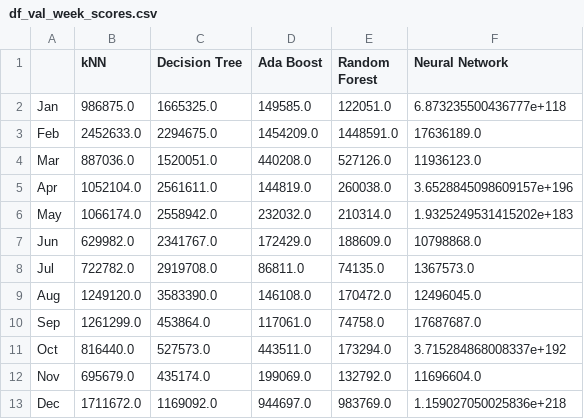
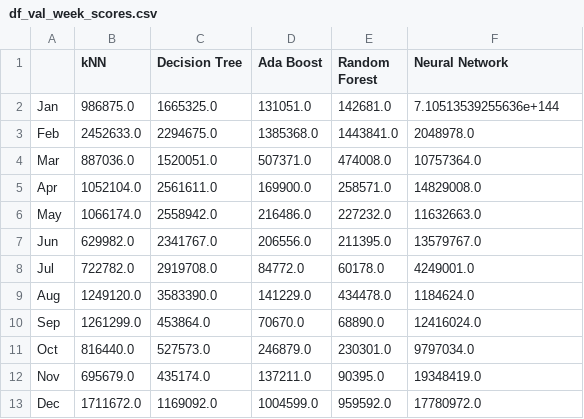
Before and after one commit to tmulligan98/Machine-Learning-Main-Project, a CSV file: scripts/model_scores/df_val_week_scores.csv, drawn as a sheet.

```diff
--- a/scripts/model_scores/df_val_week_scores.csv
+++ b/scripts/model_scores/df_val_week_scores.csv
@@ -1,13 +1,13 @@
 ,kNN,Decision Tree,Ada Boost,Random Forest,Neural Network
-Jan,986875.0,1665325.0,149585.0,122051.0,6.873235500436777e+118
-Feb,2452633.0,2294675.0,1454209.0,1448591.0,17636189.0
-Mar,887036.0,1520051.0,440208.0,527126.0,11936123.0
-Apr,1052104.0,2561611.0,144819.0,260038.0,3.6528845098609157e+196
-May,1066174.0,2558942.0,232032.0,210314.0,1.9325249531415202e+183
-Jun,629982.0,2341767.0,172429.0,188609.0,10798868.0
-Jul,722782.0,2919708.0,86811.0,74135.0,1367573.0
-Aug,1249120.0,3583390.0,146108.0,170472.0,12496045.0
-Sep,1261299.0,453864.0,117061.0,74758.0,17687687.0
-Oct,816440.0,527573.0,443511.0,173294.0,3.715284868008337e+192
-Nov,695679.0,435174.0,199069.0,132792.0,11696604.0
-Dec,1711672.0,1169092.0,944697.0,983769.0,1.159027050025836e+218
+Jan,986875.0,1665325.0,131051.0,142681.0,7.10513539255636e+144
+Feb,2452633.0,2294675.0,1385368.0,1443841.0,2048978.0
+Mar,887036.0,1520051.0,507371.0,474008.0,10757364.0
+Apr,1052104.0,2561611.0,169900.0,258571.0,14829008.0
+May,1066174.0,2558942.0,216486.0,227232.0,11632663.0
+Jun,629982.0,2341767.0,206556.0,211395.0,13579767.0
+Jul,722782.0,2919708.0,84772.0,60178.0,4249001.0
+Aug,1249120.0,3583390.0,141229.0,434478.0,1184624.0
+Sep,1261299.0,453864.0,70670.0,68890.0,12416024.0
+Oct,816440.0,527573.0,246879.0,230301.0,9797034.0
+Nov,695679.0,435174.0,137211.0,90395.0,19348419.0
+Dec,1711672.0,1169092.0,1004599.0,959592.0,17780972.0
```
Also changed, not shown: scripts/model_scores/df_test_scores.csv, scripts/model_scores/df_val_month_scores.csv.
